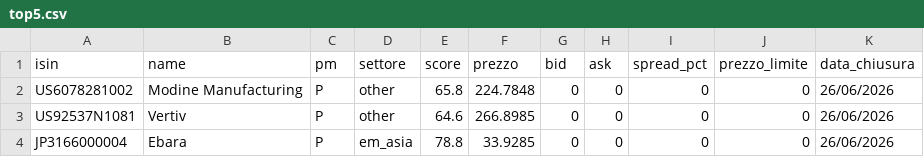
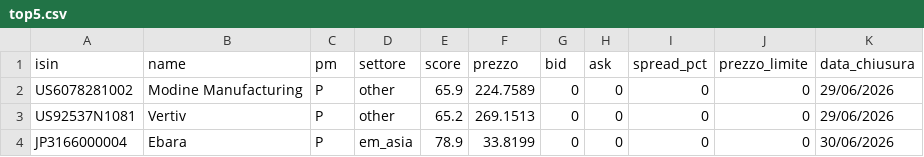
Before and after one commit to basketcampodarsego-dotcom/Trading, a CSV file: top5.csv, drawn as a sheet.

Commit message:
PAC update 30/06/2026 08:55

```diff
--- a/top5.csv
+++ b/top5.csv
@@ -1,4 +1,4 @@
 isin,name,pm,settore,score,prezzo,bid,ask,spread_pct,prezzo_limite,data_chiusura
-US6078281002,Modine Manufacturing,P,other,65.8,224.7848,0,0,0,0,26/06/2026
-US92537N1081,Vertiv,P,other,64.6,266.8985,0,0,0,0,26/06/2026
-JP3166000004,Ebara,P,em_asia,78.8,33.9285,0,0,0,0,26/06/2026
+US6078281002,Modine Manufacturing,P,other,65.9,224.7589,0,0,0,0,29/06/2026
+US92537N1081,Vertiv,P,other,65.2,269.1513,0,0,0,0,29/06/2026
+JP3166000004,Ebara,P,em_asia,78.9,33.8199,0,0,0,0,30/06/2026
```
